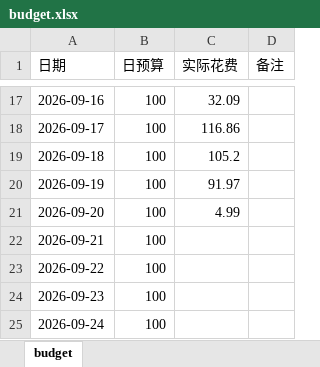
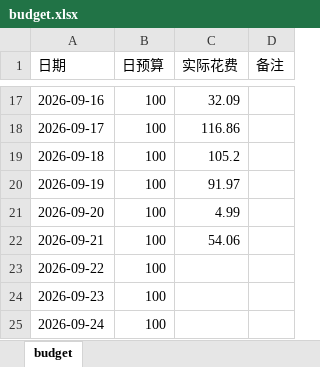
Before and after one commit to Sumer0825/Sumer, an Excel workbook: data/budget.xlsx, sheet budget, drawn as a sheet; only a part is shown, gaps mark what is left out; values as stored, in another font and other column widths than the file's, no borders; the diff names each change by its address in the sheet, - before the commit and + after, or states it on an @@ line.

Commit message:
更新收支规划局 2026-09-24

```diff
--- a/data/budget.xlsx (sheet budget)
+++ b/data/budget.xlsx (sheet budget)
-C22 (实际花费): (empty)
+C22 (实际花费): 54.06
```
